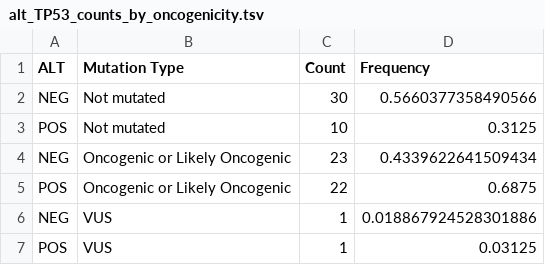
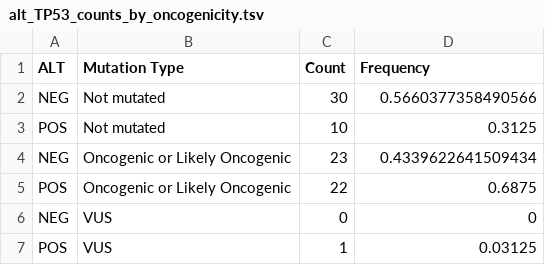
Before and after one commit to d3b-center/PBTA-ALT-analysis, a TSV file: analyses/07-additional_figures/output/alt_TP53_counts_by_oncogenicity.tsv, drawn as a sheet.

```diff
--- a/analyses/07-additional_figures/output/alt_TP53_counts_by_oncogenicity.tsv
+++ b/analyses/07-additional_figures/output/alt_TP53_counts_by_oncogenicity.tsv
@@ -5,3 +5,3 @@ NEG	Oncogenic or Likely Oncogenic	23	0.4339622641509434
 POS	Oncogenic or Likely Oncogenic	22	0.6875
-NEG	VUS	1	0.018867924528301886
+NEG	VUS	0	0
 POS	VUS	1	0.03125
```
Also changed, not shown: analyses/07-additional_figures/output/alt_NF1_counts_by_oncogenicity.tsv, 1 other file.
